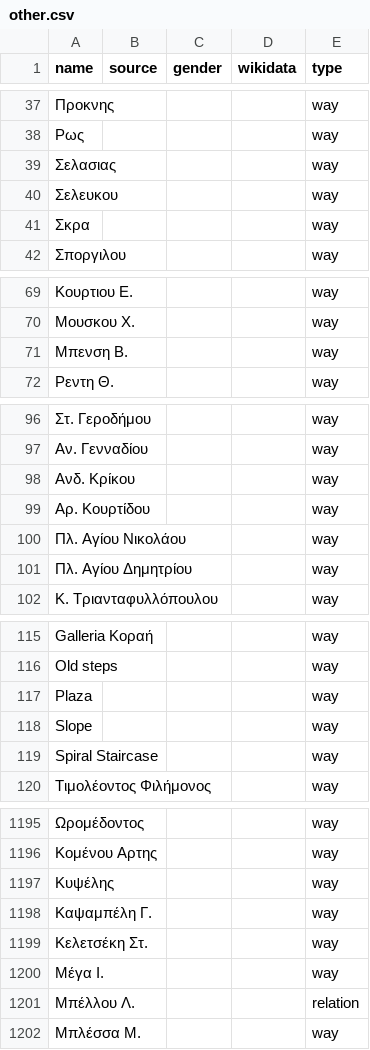
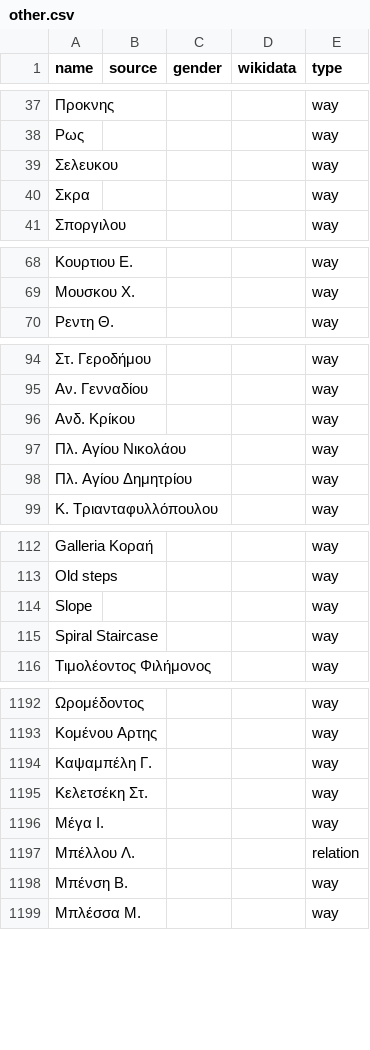
Before and after one commit to EqualStreetNames/equalstreetnames-athens, a CSV file: data/other.csv, drawn as a sheet; only a part is shown, gaps mark what is left out; the diff covers the shown part only.

```diff
--- a/data/other.csv
+++ b/data/other.csv
@@ -38,3 +38,2 @@ name,source,gender,wikidata,type
 Ρως,,,,way
-Σελασιας,,,,way
 Σελευκου,,,,way
@@ -70,3 +69,2 @@ name,source,gender,wikidata,type
 "Μουσκου Χ.",,,,way
-"Μπενση Β.",,,,way
 "Ρεντη Θ.",,,,way
@@ -98,3 +96,2 @@ name,source,gender,wikidata,type
 "Ανδ. Κρίκου",,,,way
-"Αρ. Κουρτίδου",,,,way
 "Πλ. Αγίου Νικολάου",,,,way
@@ -116,3 +113,2 @@ name,source,gender,wikidata,type
 "Old steps",,,,way
-Plaza,,,,way
 Slope,,,,way
@@ -1196,3 +1193,2 @@ Slope,,,,way
 "Κομένου Αρτης",,,,way
-"Κυψέλης ",,,,way
 "Καψαμπέλη Γ.",,,,way
@@ -1201,2 +1197,3 @@ Slope,,,,way
 "Μπέλλου Λ.",,,,relation
+"Μπένση Β.",,,,way
 "Μπλέσσα Μ.",,,,way
```
Also changed, not shown: 6 added rows and 3 removed rows elsewhere in this file, 3 other files.
